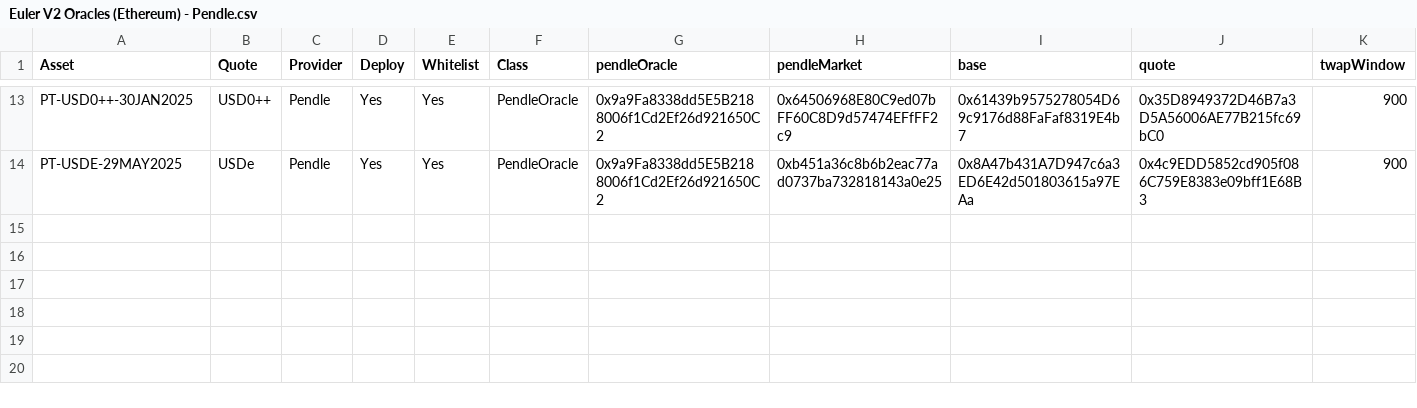
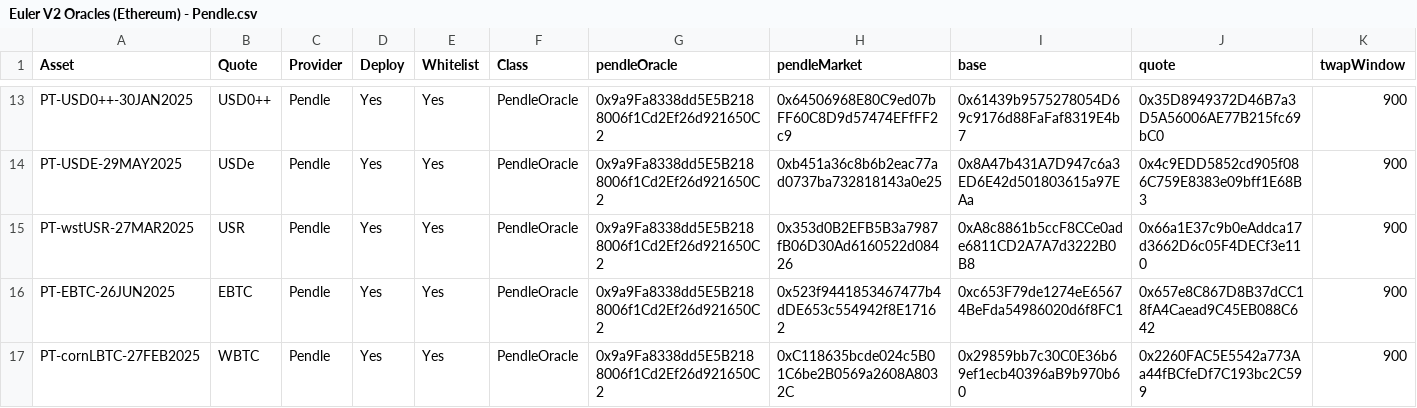
Before and after one commit to euler-xyz/evk-periphery, a CSV file: script/production/mainnet/oracleAdapters/Euler V2 Oracles (Ethereum) - Pendle.csv, drawn as a sheet; only a part is shown, gaps mark what is left out; the diff names each change by its address in the sheet, - before the commit and + after, or states it on an @@ line.

```diff
--- a/script/production/mainnet/oracleAdapters/Euler V2 Oracles (Ethereum) - Pendle.csv
+++ b/script/production/mainnet/oracleAdapters/Euler V2 Oracles (Ethereum) - Pendle.csv
+row 15: PT-wstUSR-27MAR2025 | USR | Pendle | Yes | Yes | PendleOracle | 0x9a9Fa8338dd5E5B2188006f1Cd2Ef26d921650C2 | 0x353d0B2EFB5B3a7987fB06D30Ad6160522d08426 | 0xA8c8861b5ccF8CCe0ade6811CD2A7A7d3222B0B8 | 0x66a1E37c9b0eAddca17d3662D6c05F4DECf3e110 | 900
+row 16: PT-EBTC-26JUN2025 | EBTC | Pendle | Yes | Yes | PendleOracle | 0x9a9Fa8338dd5E5B2188006f1Cd2Ef26d921650C2 | 0x523f9441853467477b4dDE653c554942f8E17162 | 0xc653F79de1274eE65674BeFda54986020d6f8FC1 | 0x657e8C867D8B37dCC18fA4Caead9C45EB088C642 | 900
+row 17: PT-cornLBTC-27FEB2025 | WBTC | Pendle | Yes | Yes | PendleOracle | 0x9a9Fa8338dd5E5B2188006f1Cd2Ef26d921650C2 | 0xC118635bcde024c5B01C6be2B0569a2608A8032C | 0x29859bb7c30C0E36b69ef1ecb40396aB9b970b60 | 0x2260FAC5E5542a773Aa44fBCfeDf7C193bc2C599 | 900
```
Also changed, not shown: script/production/mainnet/oracleAdapters/Euler V2 Oracles (Ethereum) - Cross.csv.
